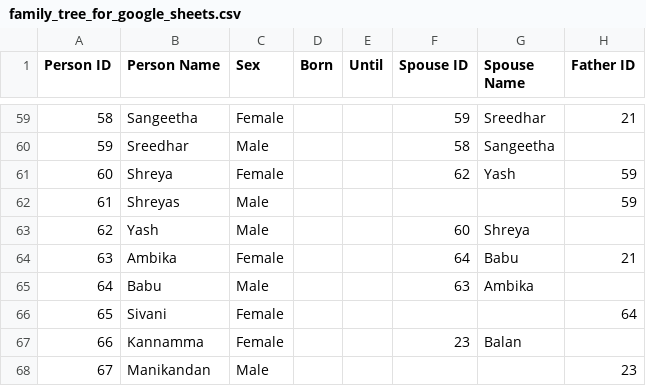
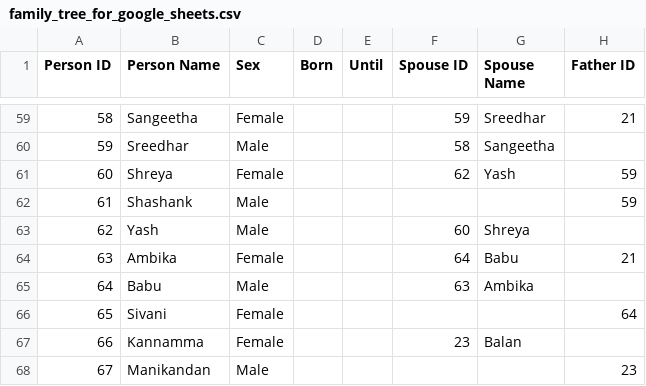
Before and after one commit to avenka81/FamilyTree, a CSV file: family_tree_for_google_sheets.csv, drawn as a sheet; only a part is shown, gaps mark what is left out; the diff names each change by its address in the sheet, - before the commit and + after, or states it on an @@ line.

Commit message:
Fixed Shashank

```diff
--- a/family_tree_for_google_sheets.csv
+++ b/family_tree_for_google_sheets.csv
-B62 (Person Name): Shreyas
+B62 (Person Name): Shashank
```
